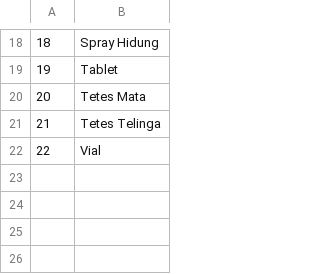
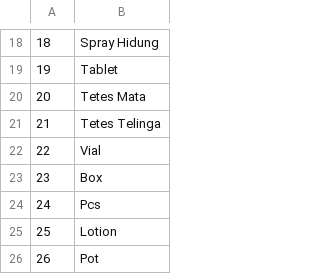
Before and after one commit to Debesocial/klinik-mip, a CSV file: database/data/satuan_obat.csv, drawn as a sheet; only a part is shown, gaps mark what is left out.

```diff
--- a/database/data/satuan_obat.csv
+++ b/database/data/satuan_obat.csv
@@ -22 +22,5 @@
 22;Vial
+23;Box
+24;Pcs
+25;Lotion
+26;Pot
```
Also changed, not shown: database/data/bobot_obat.csv, database/data/obat.csv, 16 other files.
